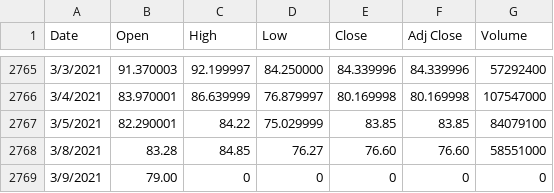
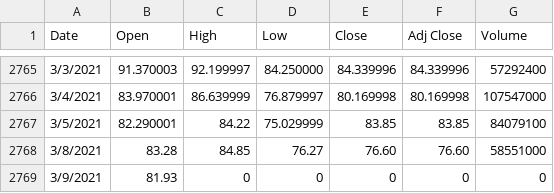
Before and after one commit to tonytieger/temp, a CSV file: TQQQ.csv, drawn as a sheet; only a part is shown, gaps mark what is left out.

Commit message:
Update TQQQ.csv

```diff
--- a/TQQQ.csv
+++ b/TQQQ.csv
@@ -2768,2 +2768,2 @@ Date,Open,High,Low,Close,Adj Close,Volume
 3/8/2021,83.28,84.85,76.27,76.60,76.60,58551000
-3/9/2021,79.00,0,0,0,0,0
+3/9/2021,81.93,0,0,0,0,0
```
